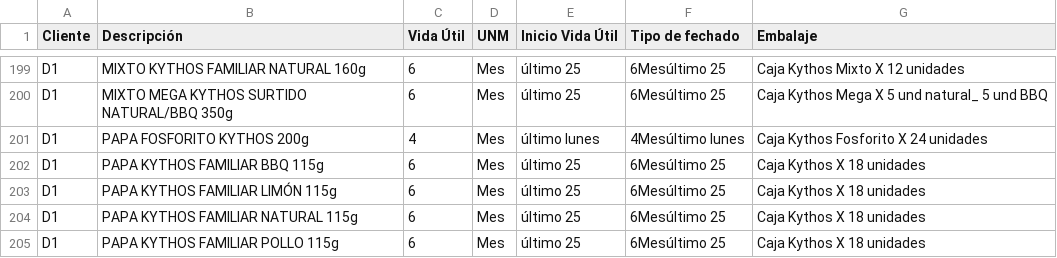
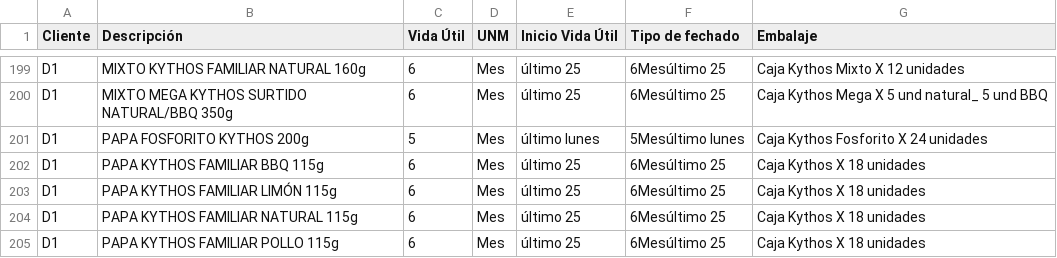
Before and after one commit to analistasgcproductosvicky-max/calculadora-fechas-vencimiento, a CSV file: productos.csv, drawn as a sheet; only a part is shown, gaps mark what is left out.

Commit message:
Update productos.csv

```diff
--- a/productos.csv
+++ b/productos.csv
@@ -200,3 +200,3 @@ D1,MIXTO KYTHOS FAMILIAR NATURAL 160g,6,Mes,último 25,6Mesúltimo 25,Caja Kytho
 D1,MIXTO MEGA KYTHOS SURTIDO NATURAL/BBQ 350g,6,Mes,último 25,6Mesúltimo 25,Caja Kythos Mega X 5 und natural_ 5 und BBQ
-D1,PAPA FOSFORITO KYTHOS 200g,4,Mes,último lunes,4Mesúltimo lunes,Caja Kythos Fosforito X 24 unidades
+D1,PAPA FOSFORITO KYTHOS 200g,5,Mes,último lunes,5Mesúltimo lunes,Caja Kythos Fosforito X 24 unidades
 D1,PAPA KYTHOS FAMILIAR BBQ 115g,6,Mes,último 25,6Mesúltimo 25,Caja Kythos X 18 unidades
```
